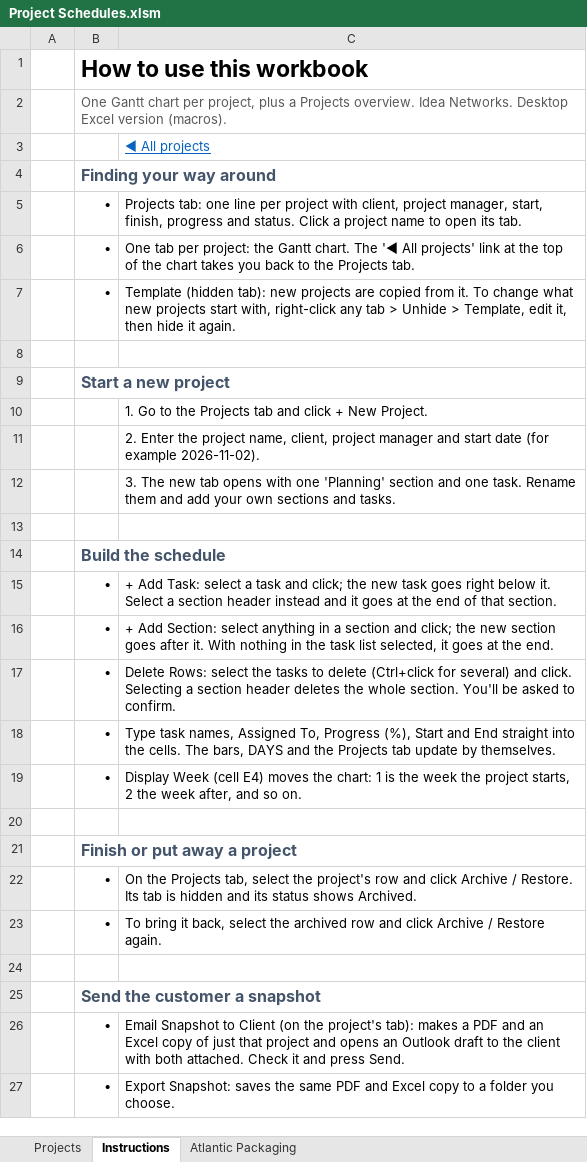
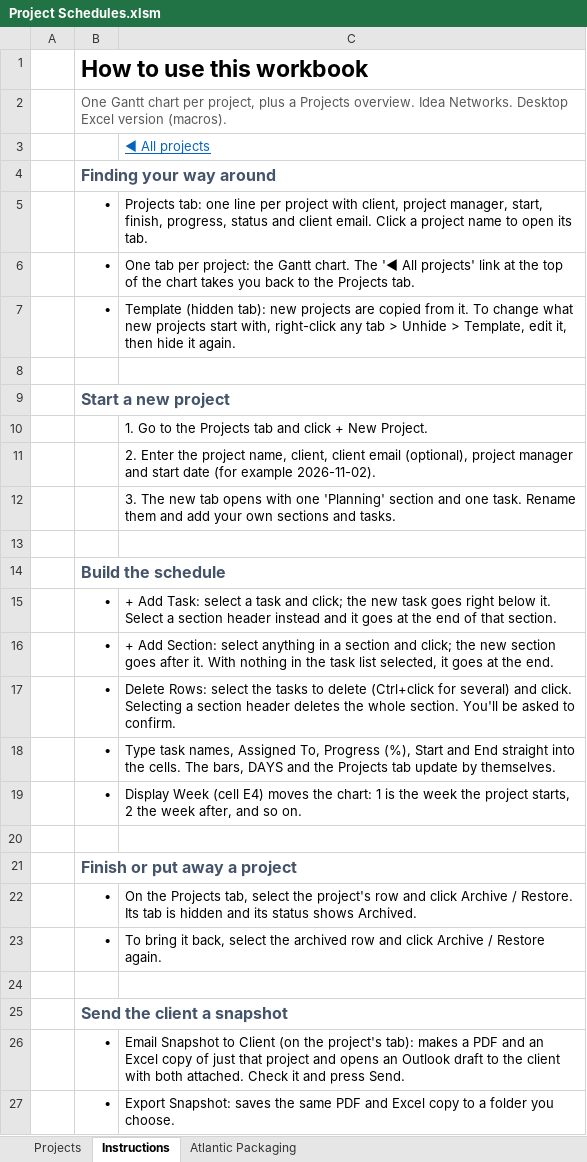
Before and after one commit to haydenbarker-idea/idea-team-gantt-planner, an Excel workbook: Project Schedules.xlsm, sheet Instructions, drawn as a sheet; only a part is shown; values as stored, in another font and other column widths than the file's, no borders; the diff names each change by its address in the sheet, - before the commit and + after, or states it on an @@ line.

```diff
--- a/Project Schedules.xlsm (sheet Instructions)
+++ b/Project Schedules.xlsm (sheet Instructions)
-C5: …start, finish, progress and status. Click a…
+C5: …start, finish, progress, status and client email. Click a…
-C11: …name, client, project manager…
+C11: …name, client, client email (optional), project manager…
-B25: Send the customer a snapshot
+B25: Send the client a snapshot
```
Also changed, not shown: charts or pictures, Project Schedules.xlsx, 2 other files.
